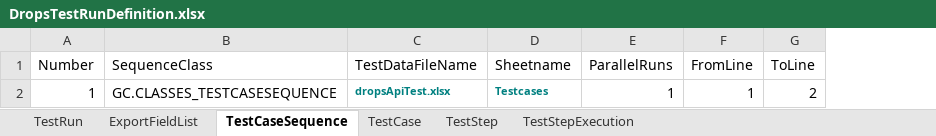
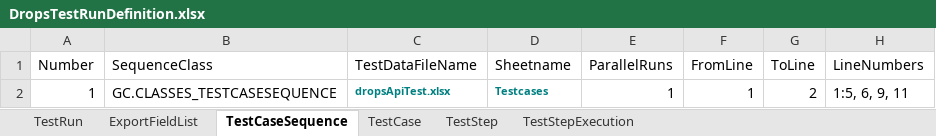
Before and after one commit to Athos1972/baangt, an Excel workbook: DropsTestRunDefinition.xlsx, sheet TestCaseSequence, drawn as a sheet; values as stored, in another font and other column widths than the file's, no borders; the diff names each change by its address in the sheet, - before the commit and + after, or states it on an @@ line.

```diff
--- a/DropsTestRunDefinition.xlsx (sheet TestCaseSequence)
+++ b/DropsTestRunDefinition.xlsx (sheet TestCaseSequence)
+column H (LineNumbers), row 2: 1:5, 6, 9, 11
```
Also changed, not shown: sheet TestStep, 4 other files.
